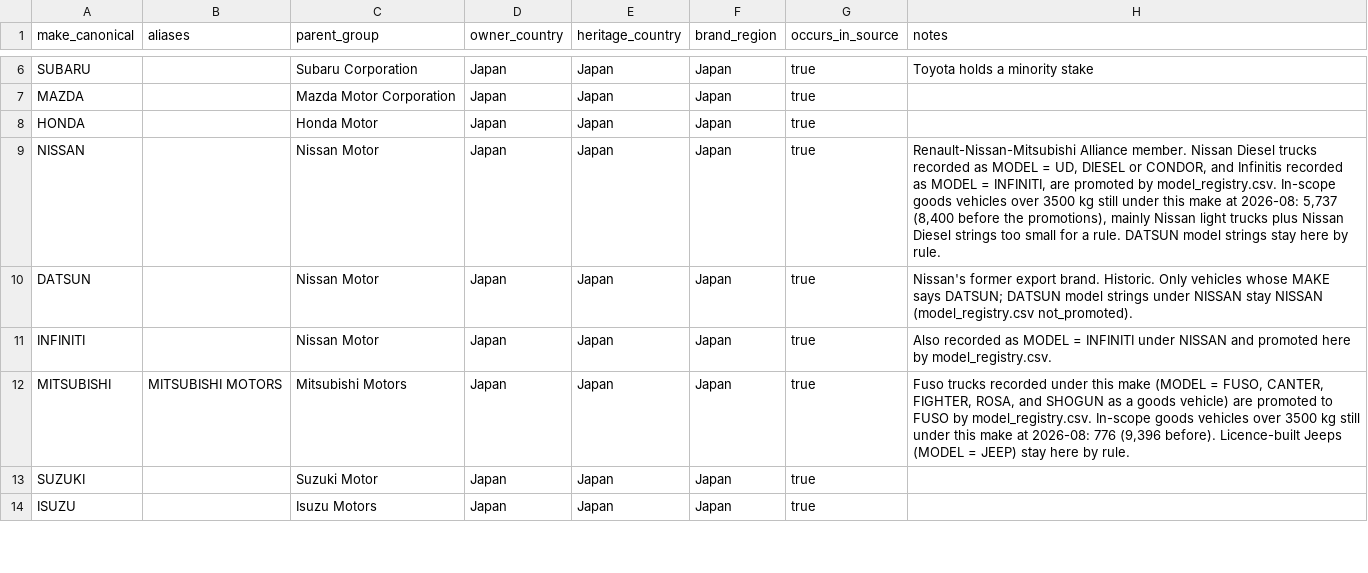
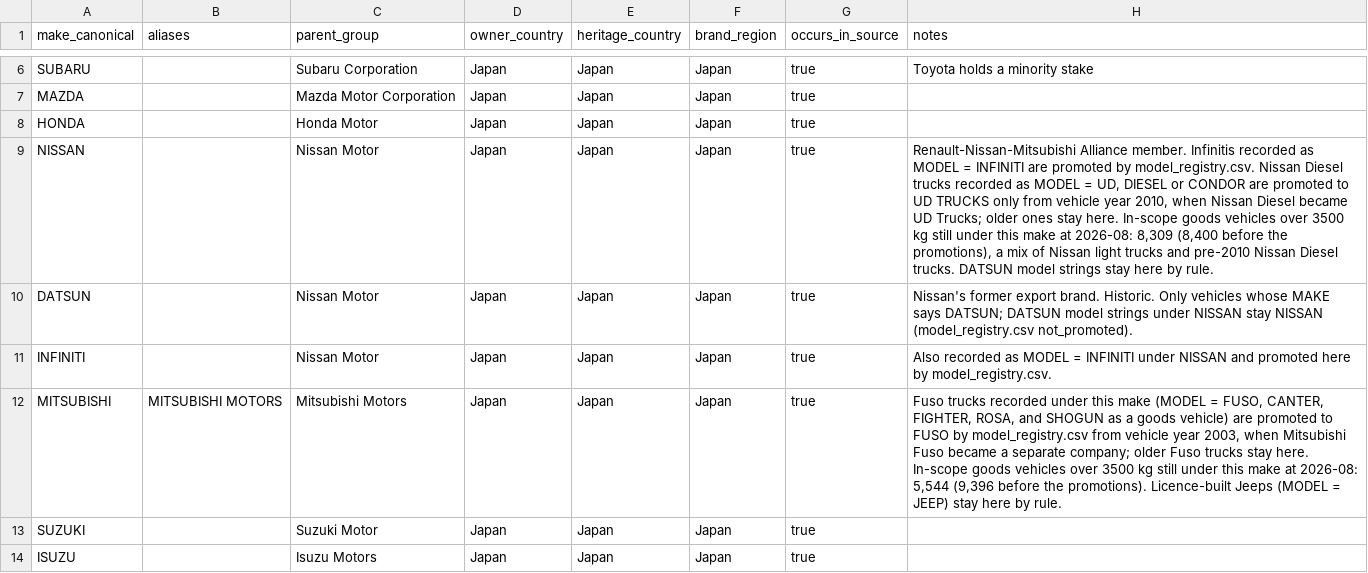
Before and after one commit to nickholttt/nzta-analytics-dashboard, a CSV file: data/reference/brand_registry.csv, drawn as a sheet; only a part is shown, gaps mark what is left out; the diff covers the shown part only.

```diff
--- a/data/reference/brand_registry.csv
+++ b/data/reference/brand_registry.csv
@@ -8,6 +8,6 @@ MAZDA,,Mazda Motor Corporation,Japan,Japan,Japan,true,
 HONDA,,Honda Motor,Japan,Japan,Japan,true,
-NISSAN,,Nissan Motor,Japan,Japan,Japan,true,"Renault-Nissan-Mitsubishi Alliance member. Nissan Diesel trucks recorded as MODEL = UD, DIESEL or CONDOR, and Infinitis recorded as MODEL = INFINITI, are promoted by model_registry.csv. In-scope goods vehicles over 3500 kg still under this make at 2026-08: 5,737 (8,400 before the promotions), mainly Nissan light trucks plus Nissan Diesel strings too small for a rule. DATSUN model strings stay here by rule."
+NISSAN,,Nissan Motor,Japan,Japan,Japan,true,"Renault-Nissan-Mitsubishi Alliance member. Infinitis recorded as MODEL = INFINITI are promoted by model_registry.csv. Nissan Diesel trucks recorded as MODEL = UD, DIESEL or CONDOR are promoted to UD TRUCKS only from vehicle year 2010, when Nissan Diesel became UD Trucks; older ones stay here. In-scope goods vehicles over 3500 kg still under this make at 2026-08: 8,309 (8,400 before the promotions), a mix of Nissan light trucks and pre-2010 Nissan Diesel trucks. DATSUN model strings stay here by rule."
 DATSUN,,Nissan Motor,Japan,Japan,Japan,true,"Nissan's former export brand. Historic. Only vehicles whose MAKE says DATSUN; DATSUN model strings under NISSAN stay NISSAN (model_registry.csv not_promoted)."
 INFINITI,,Nissan Motor,Japan,Japan,Japan,true,Also recorded as MODEL = INFINITI under NISSAN and promoted here by model_registry.csv.
-MITSUBISHI,MITSUBISHI MOTORS,Mitsubishi Motors,Japan,Japan,Japan,true,"Fuso trucks recorded under this make (MODEL = FUSO, CANTER, FIGHTER, ROSA, and SHOGUN as a goods vehicle) are promoted to FUSO by model_registry.csv. In-scope goods vehicles over 3500 kg still under this make at 2026-08: 776 (9,396 before). Licence-built Jeeps (MODEL = JEEP) stay here by rule."
+MITSUBISHI,MITSUBISHI MOTORS,Mitsubishi Motors,Japan,Japan,Japan,true,"Fuso trucks recorded under this make (MODEL = FUSO, CANTER, FIGHTER, ROSA, and SHOGUN as a goods vehicle) are promoted to FUSO by model_registry.csv from vehicle year 2003, when Mitsubishi Fuso became a separate company; older Fuso trucks stay here. In-scope goods vehicles over 3500 kg still under this make at 2026-08: 5,544 (9,396 before the promotions). Licence-built Jeeps (MODEL = JEEP) stay here by rule."
 SUZUKI,,Suzuki Motor,Japan,Japan,Japan,true,
```
Also changed, not shown: 5 edited cells elsewhere in this file.
